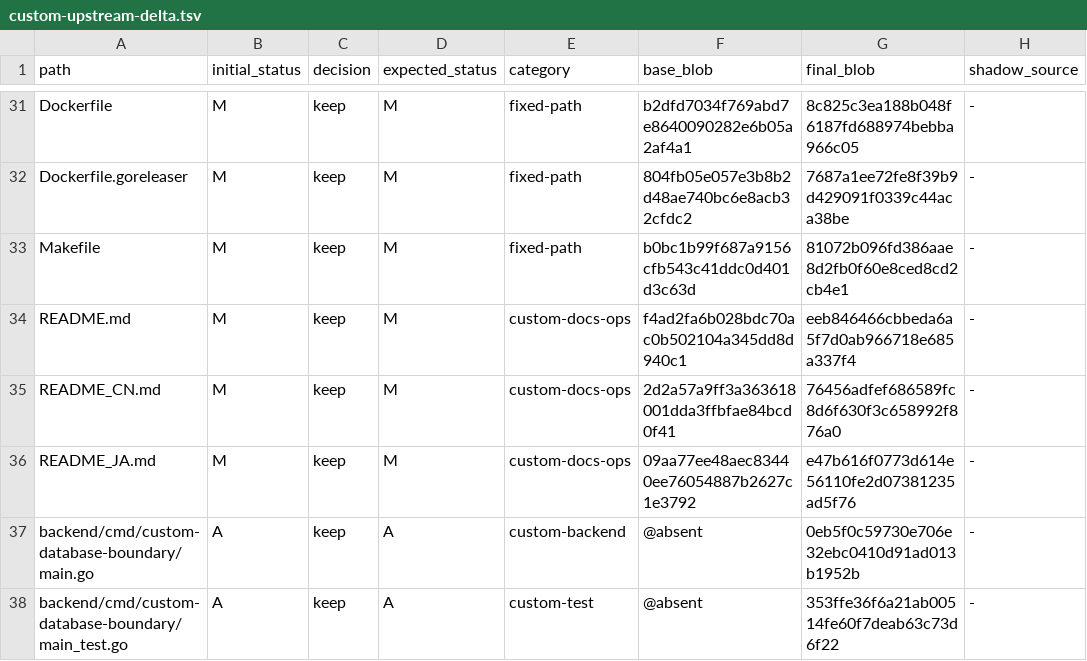
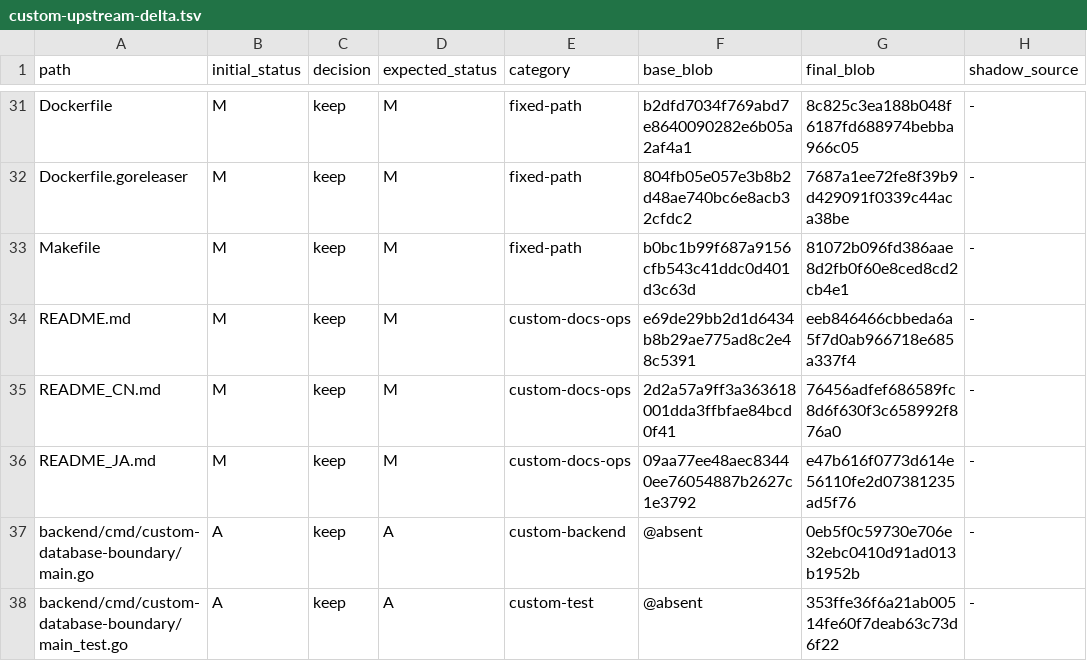
Before and after one commit to o87110/sub2api-custom-public, a TSV file: .github/custom-upstream-delta.tsv, drawn as a sheet; only a part is shown, gaps mark what is left out; the diff names each change by its address in the sheet, - before the commit and + after, or states it on an @@ line.

Commit message:
fix(upgrade): rebind README baseline blob

```diff
--- a/.github/custom-upstream-delta.tsv
+++ b/.github/custom-upstream-delta.tsv
-F34 (base_blob): f4ad2fa6b028bdc70ac0b502104a345dd8d940c1
+F34 (base_blob): e69de29bb2d1d6434b8b29ae775ad8c2e48c5391
```
